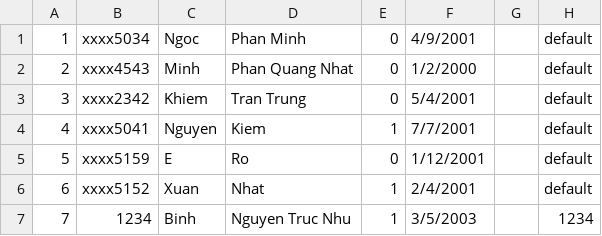
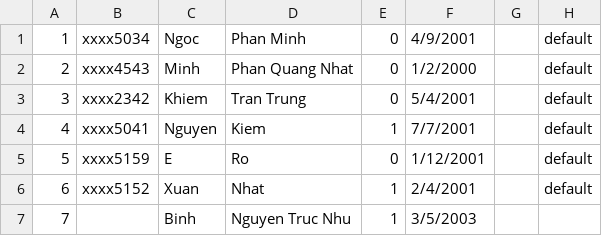
Before and after one commit to trongnghia2304/CS162-PortalApp, a CSV file: CS162-21APCS-18125030/csv/staff_input.csv, drawn as a sheet.

```diff
--- a/CS162-21APCS-18125030/csv/staff_input.csv
+++ b/CS162-21APCS-18125030/csv/staff_input.csv
@@ -6,2 +6,2 @@
 6,xxxx5152,Xuan,Nhat,1,2/4/2001,,default,
-7,1234,Binh,Nguyen Truc Nhu,1,3/5/2003,,1234,
+7,,Binh,Nguyen Truc Nhu,1,3/5/2003,,,
```
Also changed, not shown: CS162-21APCS-18125030/csv/staff_output.csv, CS162-21APCS-18125030/csv/student_output.csv, 7 other files.
